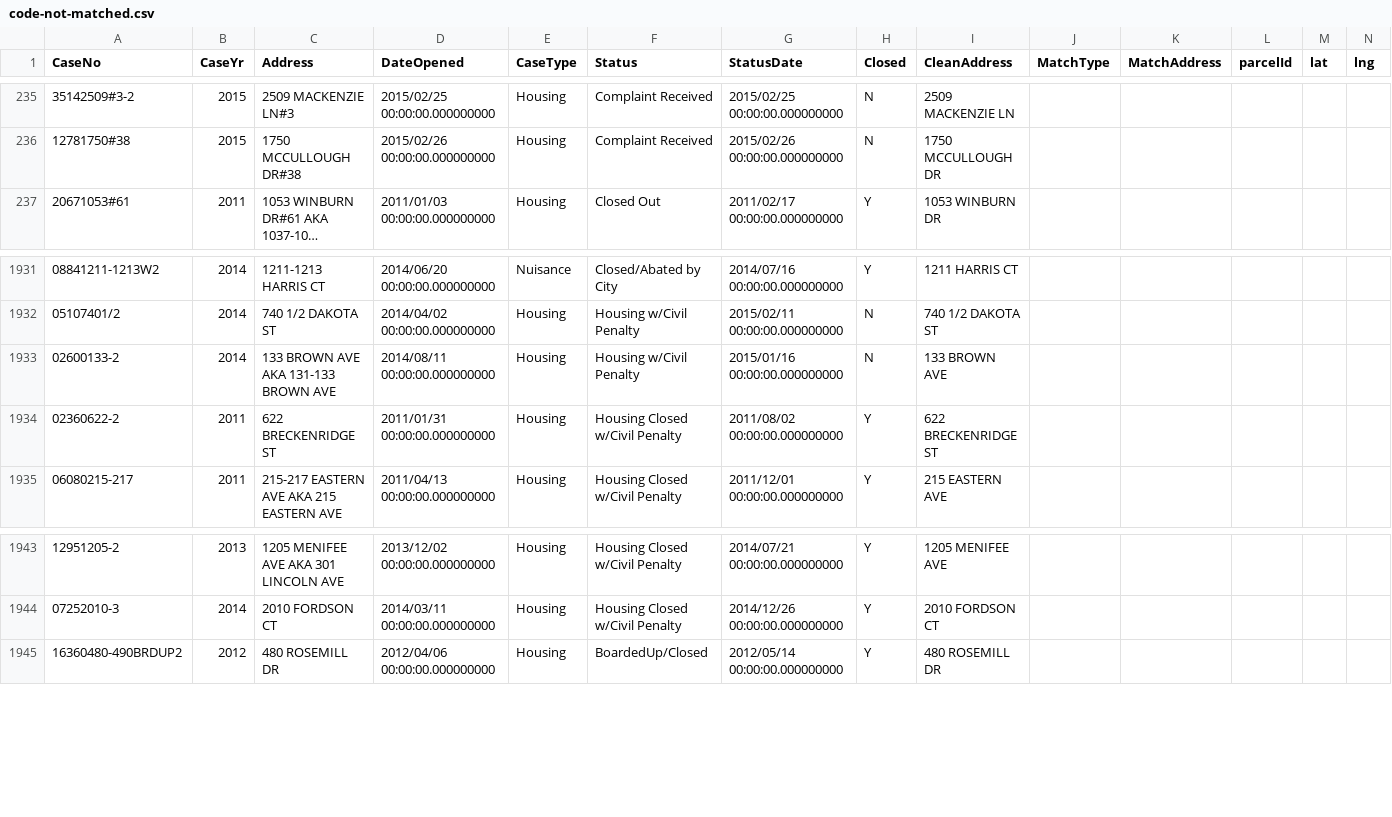
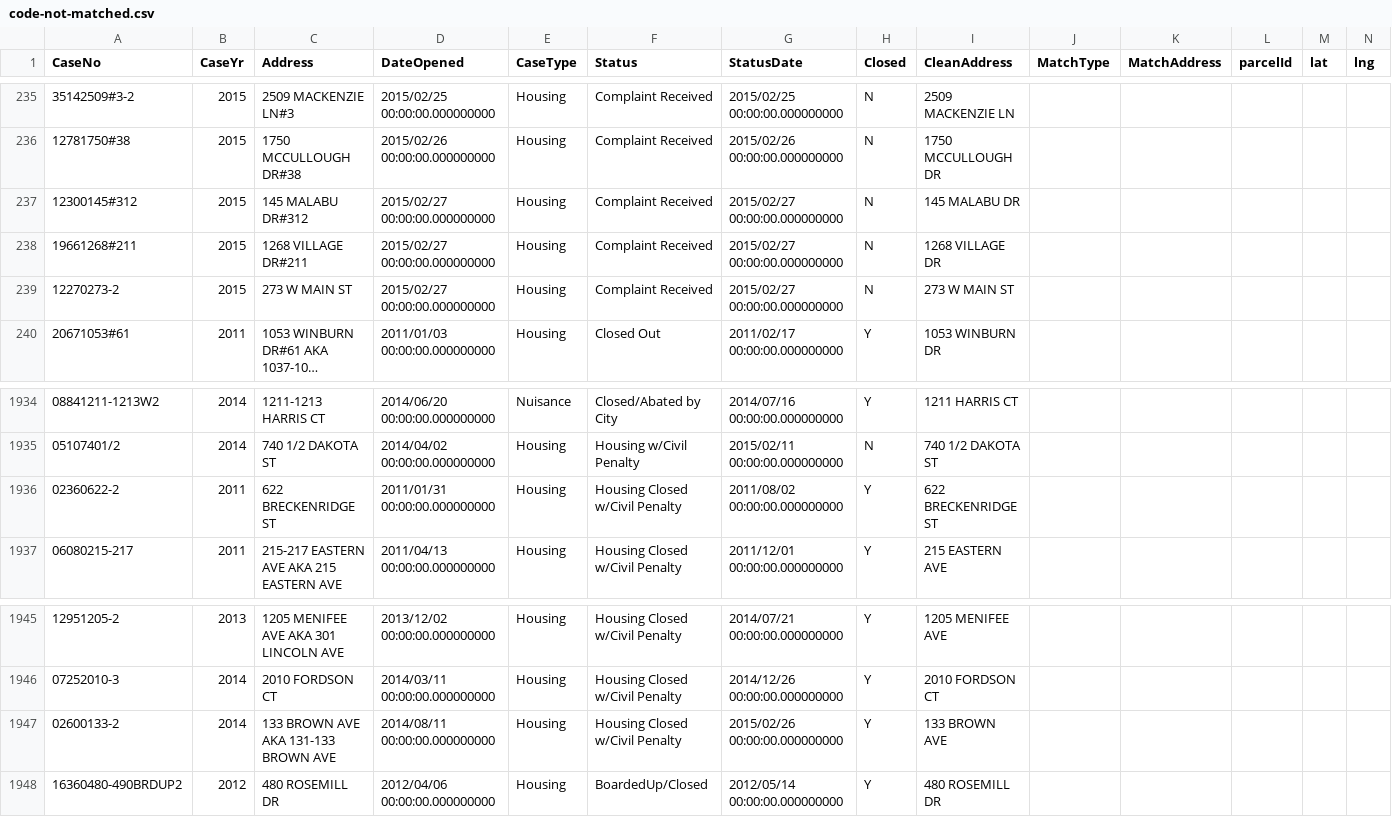
Before and after one commit to lfucg/lexington-pentaho-etl, a CSV file: ckan-upserts/csv-data/code-not-matched.csv, drawn as a sheet; only a part is shown, gaps mark what is left out; long unchanged cells end in …; removed rows and columns are numbered as before the commit, all else as after; the diff names each change by its address in the sheet, - before the commit and + after, or states it on an @@ line.

```diff
--- a/ckan-upserts/csv-data/code-not-matched.csv
+++ b/ckan-upserts/csv-data/code-not-matched.csv
+row 237: 12300145#312 | 2015 | 145 MALABU DR#312 | 2015/02/27 00:00:00.000000000 | Housing | Complaint Received | 2015/02/27 00:00:00.000000000 | N | 145 MALABU DR
+row 238: 19661268#211 | 2015 | 1268 VILLAGE DR#211 | 2015/02/27 00:00:00.000000000 | Housing | Complaint Received | 2015/02/27 00:00:00.000000000 | N | 1268 VILLAGE DR
+row 239: 12270273-2 | 2015 | 273 W MAIN ST | 2015/02/27 00:00:00.000000000 | Housing | Complaint Received | 2015/02/27 00:00:00.000000000 | N | 273 W MAIN ST
-row 1933: 02600133-2 | 2014 | 133 BROWN AVE AKA 131-133 BROWN AVE | 2014/08/11 00:00:00.000000000 | Housing | Housing w/Civil Penalty | 2015/01/16 00:00:00.000000000 | N | 133 BROWN AVE
+row 1947: 02600133-2 | 2014 | 133 BROWN AVE AKA 131-133 BROWN AVE | 2014/08/11 00:00:00.000000000 | Housing | Housing Closed w/Civil Penalty | 2015/02/26 00:00:00.000000000 | Y | 133 BROWN AVE
```
Also changed, not shown: ckan-upserts/csv-data/code-geocode-failed.csv, ckan-upserts/csv-data/permits-geocode-failed.csv, 3 other files.
